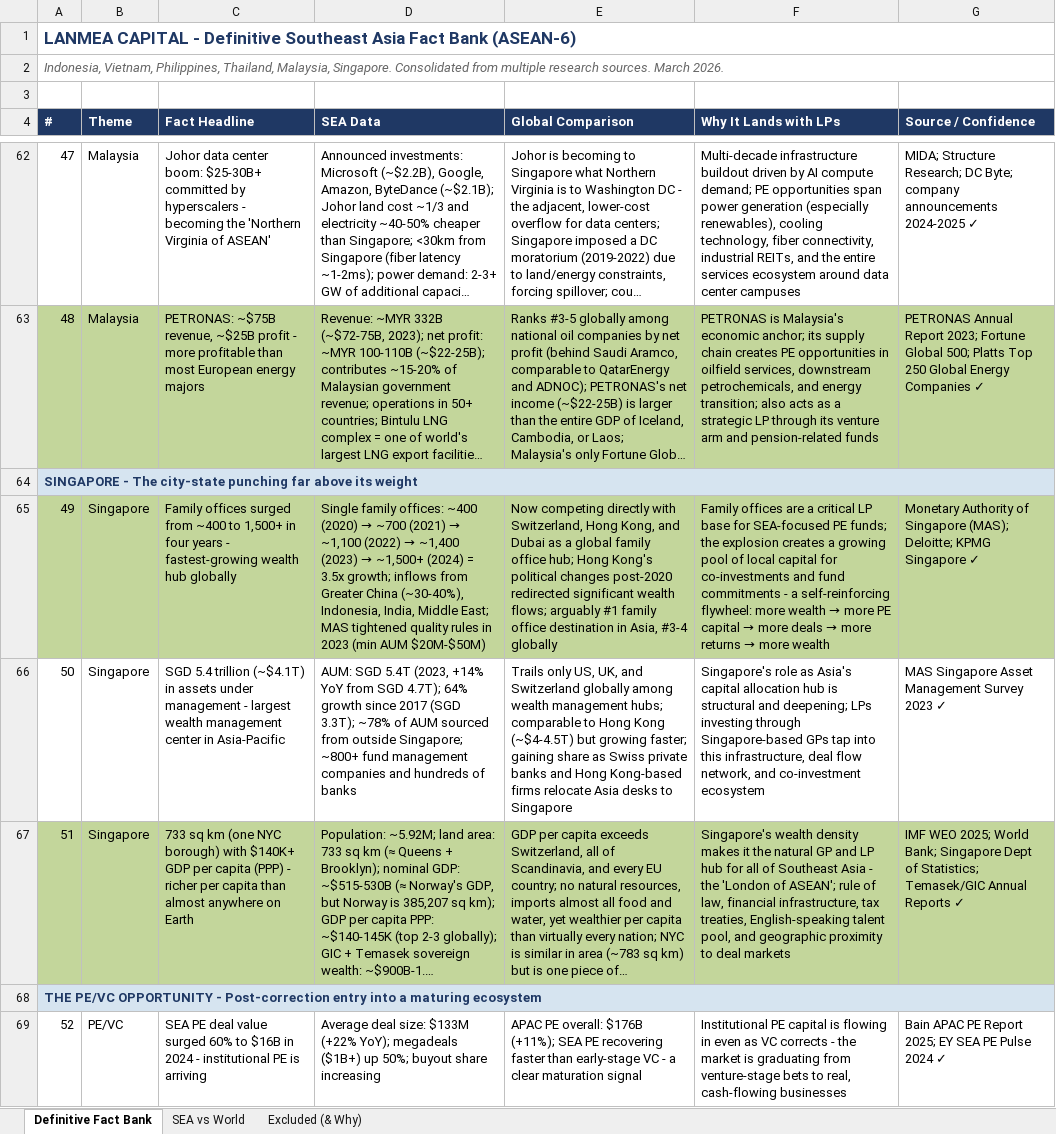
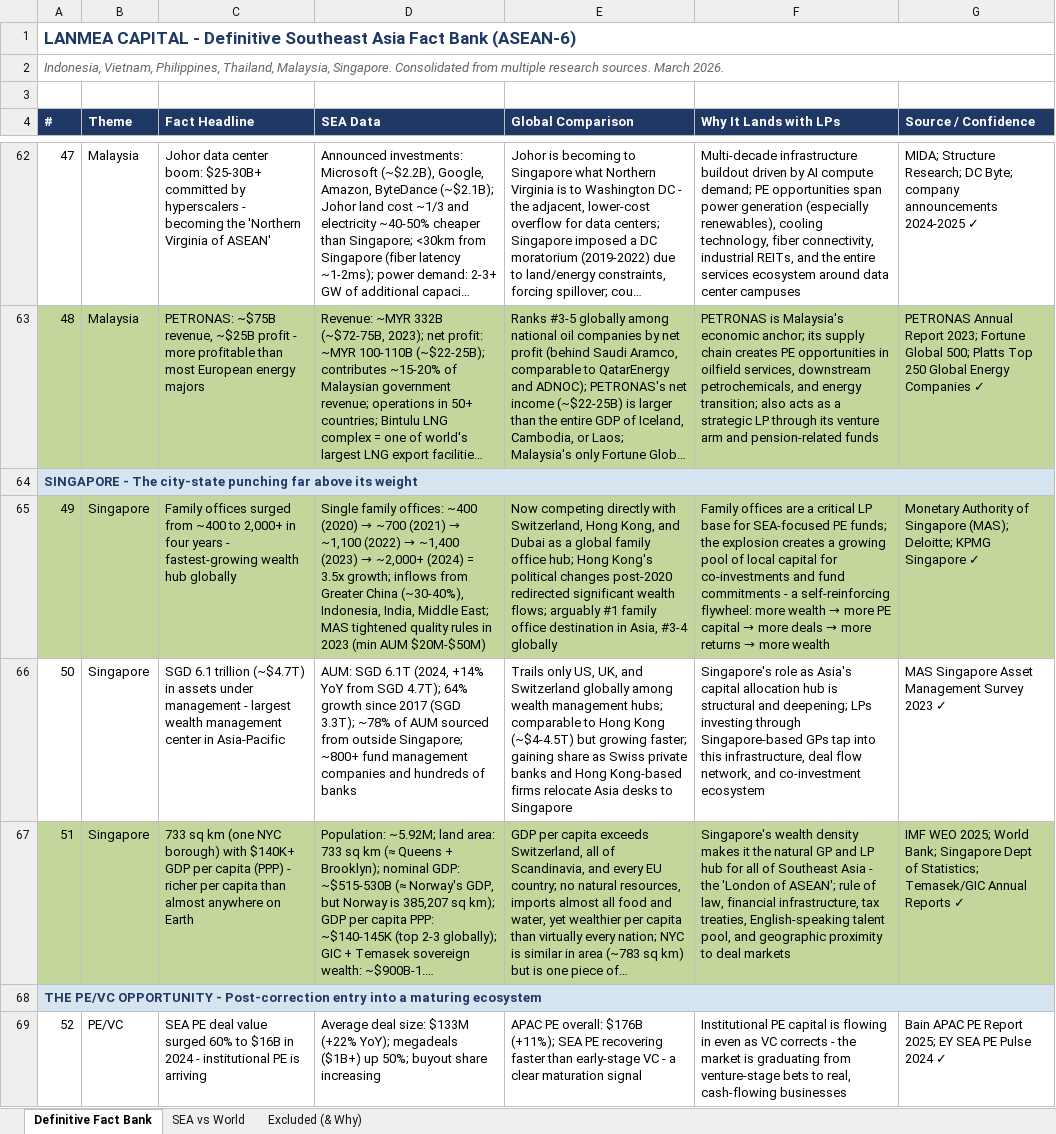
Before and after one commit to laukik-23/sea-deck, an Excel workbook: SEA Facts.xlsx, sheet Definitive Fact Bank, drawn as a sheet; only a part is shown, gaps mark what is left out; long unchanged cells end in …; values as stored, in another font and other column widths than the file's, no borders; the diff covers the shown part only; the diff names each change by its address in the sheet, - before the commit and + after, or states it on an @@ line.

```diff
--- a/SEA Facts.xlsx (sheet Definitive Fact Bank)
+++ b/SEA Facts.xlsx (sheet Definitive Fact Bank)
-C65 (Fact Headline): …~400 to 1,500+ in four…
+C65 (Fact Headline): …~400 to 2,000+ in four…
@@ D65 (SEA Data): …(2023) → ~1,500+ (2024) =… → …(2023) → ~2,000+ (2024) =… @@
-C66 (Fact Headline): SGD 5.4 trillion (~$4.1T) in assets…
+C66 (Fact Headline): SGD 6.1 trillion (~$4.7T) in assets…
-D66 (SEA Data): AUM: SGD 5.4T (2023, +14% YoY…
+D66 (SEA Data): AUM: SGD 6.1T (2024, +14% YoY…
```
Also changed, not shown: 15 edited cells elsewhere in this sheet.
